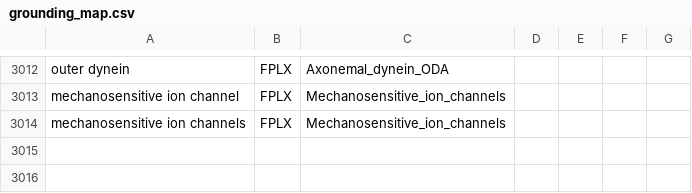
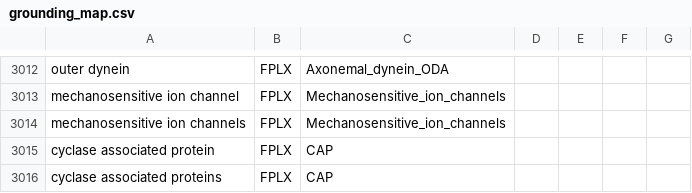
Before and after one commit to johnbachman/famplex, a CSV file: grounding_map.csv, drawn as a sheet; only a part is shown, gaps mark what is left out.

Commit message:
Add cyclase associated proteins (CAP)

```diff
--- a/grounding_map.csv
+++ b/grounding_map.csv
@@ -3014 +3014,3 @@ mechanosensitive ion channel,FPLX,Mechanosensitive_ion_channels,,,,
 mechanosensitive ion channels,FPLX,Mechanosensitive_ion_channels,,,,
+cyclase associated protein,FPLX,CAP,,,,
+cyclase associated proteins,FPLX,CAP,,,,
```
Also changed, not shown: entities.csv, equivalences.csv, 1 other file.
